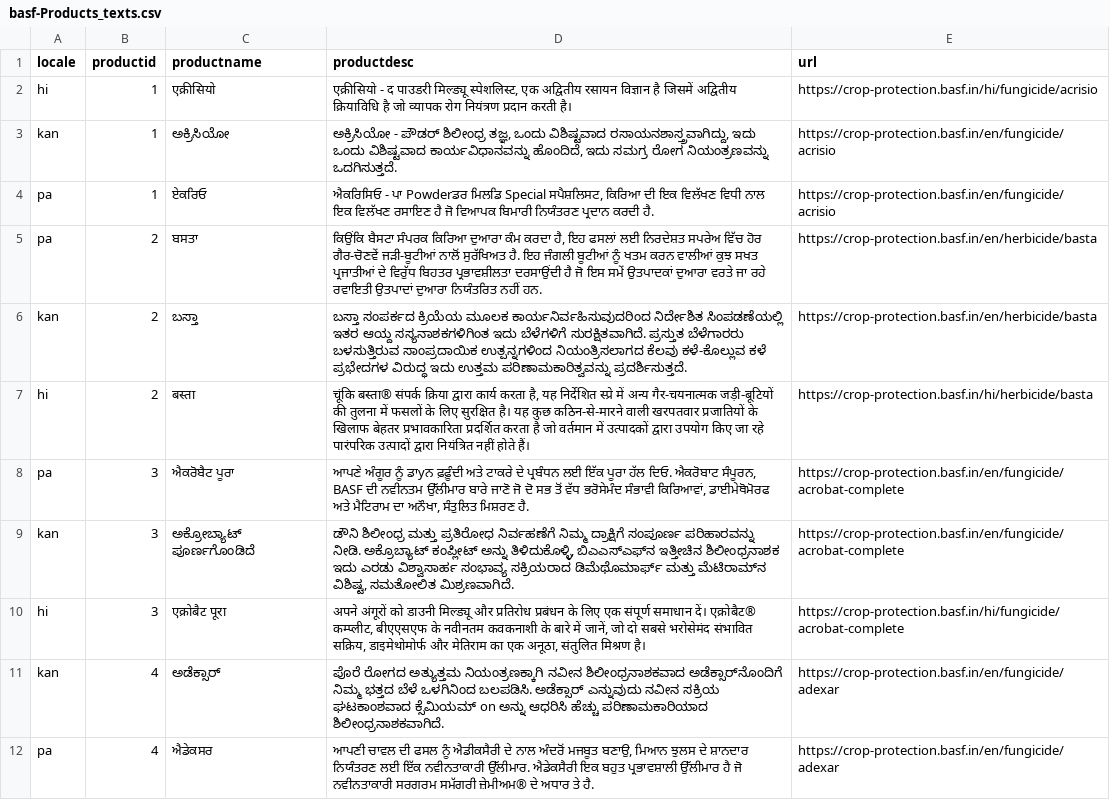
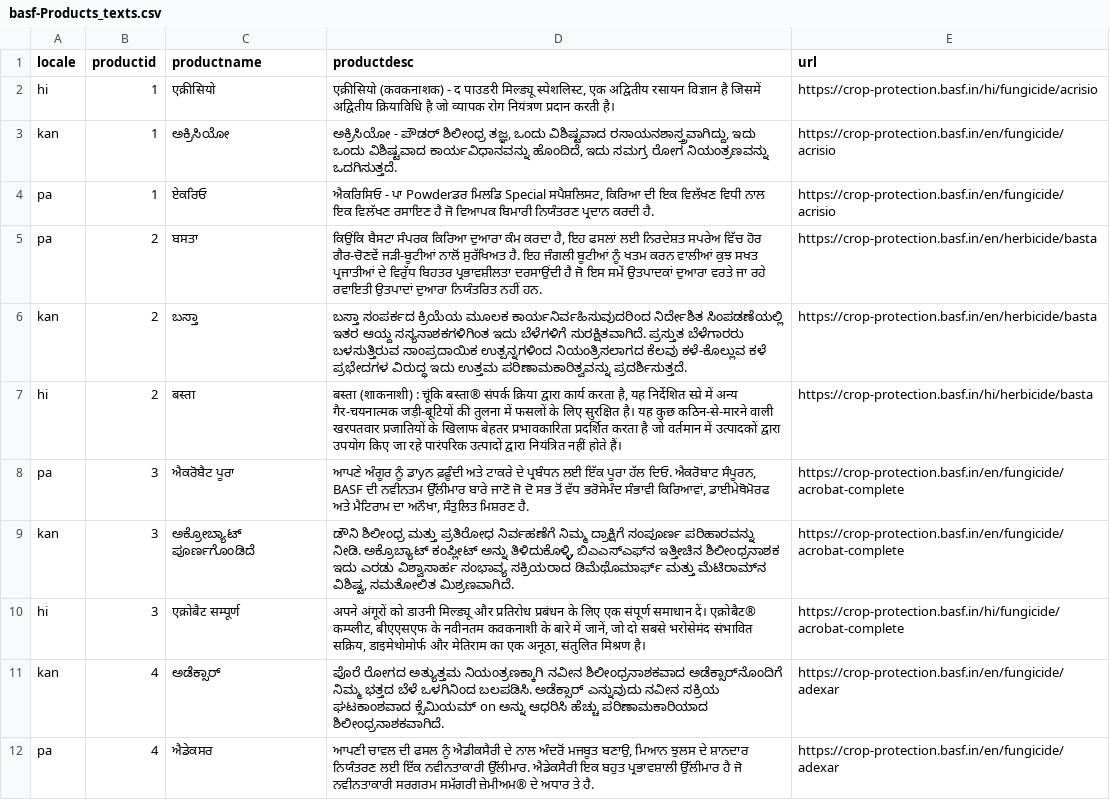
Before and after one commit to parthjhalani/myAgroDB, a CSV file: db/data/basf-Products_texts.csv, drawn as a sheet; only a part is shown; the diff covers the shown part only.

```diff
--- a/db/data/basf-Products_texts.csv
+++ b/db/data/basf-Products_texts.csv
@@ -1,3 +1,3 @@
 locale;productid;productname;productdesc;url
-"hi";1;एक्रीसियो;एक्रीसियो - द पाउडरी मिल्ड्यू स्पेशलिस्ट, एक अद्वितीय रसायन विज्ञान है जिसमें अद्वितीय क्रियाविधि है जो व्यापक रोग नियंत्रण प्रदान करती है।;https://crop-protection.basf.in/hi/fungicide/acrisio
+"hi";1;एक्रीसियो;एक्रीसियो (कवकनाशक) - द पाउडरी मिल्ड्यू स्पेशलिस्ट, एक अद्वितीय रसायन विज्ञान है जिसमें अद्वितीय क्रियाविधि है जो व्यापक रोग नियंत्रण प्रदान करती है।;https://crop-protection.basf.in/hi/fungicide/acrisio
 "kan";1;ಅಕ್ರಿಸಿಯೋ;ಅಕ್ರಿಸಿಯೋ - ಪೌಡರ್ ಶಿಲೀಂಧ್ರ ತಜ್ಞ, ಒಂದು ವಿಶಿಷ್ಟವಾದ ರಸಾಯನಶಾಸ್ತ್ರವಾಗಿದ್ದು, ಇದು ಒಂದು ವಿಶಿಷ್ಟವಾದ ಕಾರ್ಯವಿಧಾನವನ್ನು ಹೊಂದಿದೆ, ಇದು ಸಮಗ್ರ ರೋಗ ನಿಯಂತ್ರಣವನ್ನು ಒದಗಿಸುತ್ತದೆ.;https://crop-protection.basf.in/en/fungicide/acrisio
@@ -6,6 +6,6 @@ locale;productid;productname;productdesc;url
 "kan";2;ಬಸ್ತಾ; ಬಸ್ತಾ ಸಂಪರ್ಕದ ಕ್ರಿಯೆಯ ಮೂಲಕ ಕಾರ್ಯನಿರ್ವಹಿಸುವುದರಿಂದ ನಿರ್ದೇಶಿತ ಸಿಂಪಡಣೆಯಲ್ಲಿ ಇತರ ಆಯ್ದ ಸಸ್ಯನಾಶಕಗಳಿಗಿಂತ ಇದು ಬೆಳೆಗಳಿಗೆ ಸುರಕ್ಷಿತವಾಗಿದೆ. ಪ್ರಸ್ತುತ ಬೆಳೆಗಾರರು ಬಳಸುತ್ತಿರುವ ಸಾಂಪ್ರದಾಯಿಕ ಉತ್ಪನ್ನಗಳಿಂದ ನಿಯಂತ್ರಿಸಲಾಗದ ಕೆಲವು ಕಳೆ-ಕೊಲ್ಲುವ ಕಳೆ ಪ್ರಭೇದಗಳ ವಿರುದ್ಧ ಇದು ಉತ್ತಮ ಪರಿಣಾಮಕಾರಿತ್ವವನ್ನು ಪ್ರದರ್ಶಿಸುತ್ತದೆ.;https://crop-protection.basf.in/en/herbicide/basta
-"hi";2;बस्ता; चूंकि बस्ता® संपर्क क्रिया द्वारा कार्य करता है, यह निर्देशित स्प्रे में अन्य गैर-चयनात्मक जड़ी-बूटियों की तुलना में फसलों के लिए सुरक्षित है। यह कुछ कठिन-से-मारने वाली खरपतवार प्रजातियों के खिलाफ बेहतर प्रभावकारिता प्रदर्शित करता है जो वर्तमान में उत्पादकों द्वारा उपयोग किए जा रहे पारंपरिक उत्पादों द्वारा नियंत्रित नहीं होते हैं।;https://crop-protection.basf.in/hi/herbicide/basta
+"hi";2;बस्ता;बस्ता (शाकनाशी) : चूंकि बस्ता® संपर्क क्रिया द्वारा कार्य करता है, यह निर्देशित स्प्रे में अन्य गैर-चयनात्मक जड़ी-बूटियों की तुलना में फसलों के लिए सुरक्षित है। यह कुछ कठिन-से-मारने वाली खरपतवार प्रजातियों के खिलाफ बेहतर प्रभावकारिता प्रदर्शित करता है जो वर्तमान में उत्पादकों द्वारा उपयोग किए जा रहे पारंपरिक उत्पादों द्वारा नियंत्रित नहीं होते हैं।;https://crop-protection.basf.in/hi/herbicide/basta
 "pa";3;ਐਕਰੋਬੈਟ ਪੂਰਾ; ਆਪਣੇ ਅੰਗੂਰ ਨੂੰ ਡਾyਨ ਫ਼ਫ਼ੂੰਦੀ ਅਤੇ ਟਾਕਰੇ ਦੇ ਪ੍ਰਬੰਧਨ ਲਈ ਇੱਕ ਪੂਰਾ ਹੱਲ ਦਿਓ. ਐਕਰੋਬਾਟ ਸੰਪੂਰਨ, BASF ਦੀ ਨਵੀਨਤਮ ਉੱਲੀਮਾਰ ਬਾਰੇ ਜਾਣੋ ਜੋ ਦੋ ਸਭ ਤੋਂ ਵੱਧ ਭਰੋਸੇਮੰਦ ਸੰਭਾਵੀ ਕਿਰਿਆਵਾਂ, ਡਾਈਮੇਥੋਮੋਰਫ ਅਤੇ ਮੈਟਿਰਾਮ ਦਾ ਅਨੌਖਾ, ਸੰਤੁਲਿਤ ਮਿਸ਼ਰਣ ਹੈ.;https://crop-protection.basf.in/en/fungicide/acrobat-complete
 "kan";3;ಅಕ್ರೋಬ್ಯಾಟ್ ಪೂರ್ಣಗೊಂಡಿದೆ; ಡೌನಿ ಶಿಲೀಂಧ್ರ ಮತ್ತು ಪ್ರತಿರೋಧ ನಿರ್ವಹಣೆಗೆ ನಿಮ್ಮ ದ್ರಾಕ್ಷಿಗೆ ಸಂಪೂರ್ಣ ಪರಿಹಾರವನ್ನು ನೀಡಿ. ಅಕ್ರೊಬ್ಯಾಟ್ ಕಂಪ್ಲೀಟ್ ಅನ್ನು ತಿಳಿದುಕೊಳ್ಳಿ, ಬಿಎಎಸ್ಎಫ್‌ನ ಇತ್ತೀಚಿನ ಶಿಲೀಂಧ್ರನಾಶಕ ಇದು ಎರಡು ವಿಶ್ವಾಸಾರ್ಹ ಸಂಭಾವ್ಯ ಸಕ್ರಿಯರಾದ ಡಿಮೆಥೊಮಾರ್ಫ್ ಮತ್ತು ಮೆಟಿರಾಮ್‌ನ ವಿಶಿಷ್ಟ, ಸಮತೋಲಿತ ಮಿಶ್ರಣವಾಗಿದೆ.;https://crop-protection.basf.in/en/fungicide/acrobat-complete
-"hi";3;एक्रोबैट पूरा; अपने अंगूरों को डाउनी मिल्ड्यू और प्रतिरोध प्रबंधन के लिए एक संपूर्ण समाधान दें। एक्रोबैट® कम्प्लीट, बीएएसएफ के नवीनतम कवकनाशी के बारे में जानें, जो दो सबसे भरोसेमंद संभावित सक्रिय, डाइमेथोमोर्फ और मेतिराम का एक अनूठा, संतुलित मिश्रण है।;https://crop-protection.basf.in/hi/fungicide/acrobat-complete
+"hi";3;एक्रोबैट सम्पूर्ण; अपने अंगूरों को डाउनी मिल्ड्यू और प्रतिरोध प्रबंधन के लिए एक संपूर्ण समाधान दें। एक्रोबैट® कम्प्लीट, बीएएसएफ के नवीनतम कवकनाशी के बारे में जानें, जो दो सबसे भरोसेमंद संभावित सक्रिय, डाइमेथोमोर्फ और मेतिराम का एक अनूठा, संतुलित मिश्रण है।;https://crop-protection.basf.in/hi/fungicide/acrobat-complete
 "kan";4;ಅಡೆಕ್ಸಾರ್; ಪೊರೆ ರೋಗದ ಅತ್ಯುತ್ತಮ ನಿಯಂತ್ರಣಕ್ಕಾಗಿ ನವೀನ ಶಿಲೀಂಧ್ರನಾಶಕವಾದ ಅಡೆಕ್ಸಾರ್‌ನೊಂದಿಗೆ ನಿಮ್ಮ ಭತ್ತದ ಬೆಳೆ ಒಳಗಿನಿಂದ ಬಲಪಡಿಸಿ. ಅಡೆಕ್ಸಾರ್ ಎನ್ನುವುದು ನವೀನ ಸಕ್ರಿಯ ಘಟಕಾಂಶವಾದ ಕ್ಸೆಮಿಯಮ್ on ಅನ್ನು ಆಧರಿಸಿ ಹೆಚ್ಚು ಪರಿಣಾಮಕಾರಿಯಾದ ಶಿಲೀಂಧ್ರನಾಶಕವಾಗಿದೆ.;https://crop-protection.basf.in/en/fungicide/adexar
```
Also changed, not shown: 3 edited cells elsewhere in this file, db/data/basf-Products.csv, db/data/basf-Solution.csv, 5 other files.
